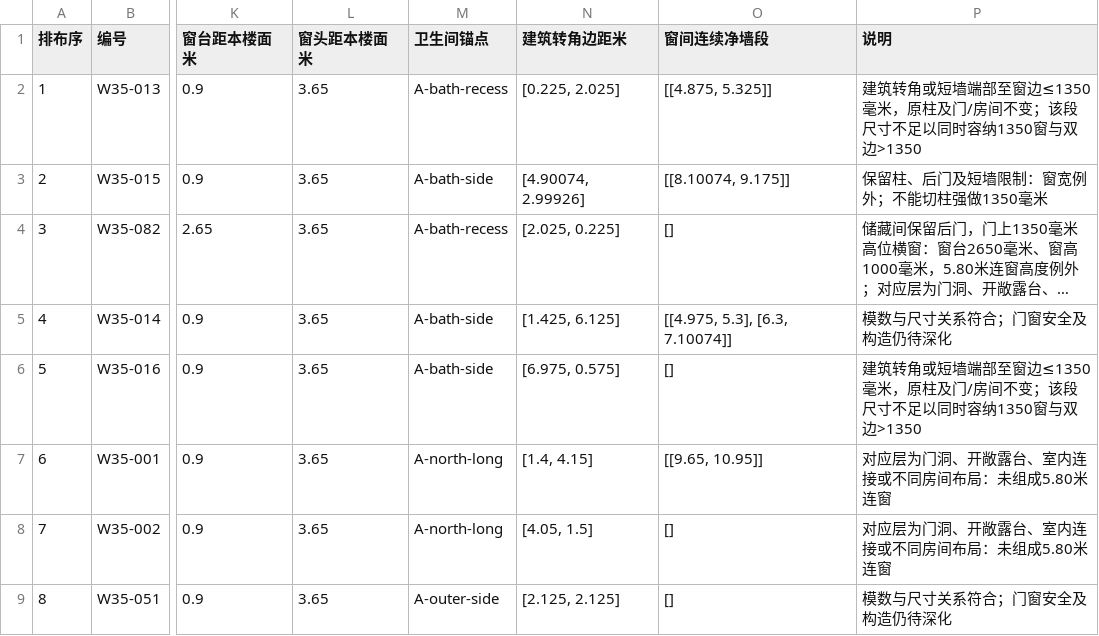
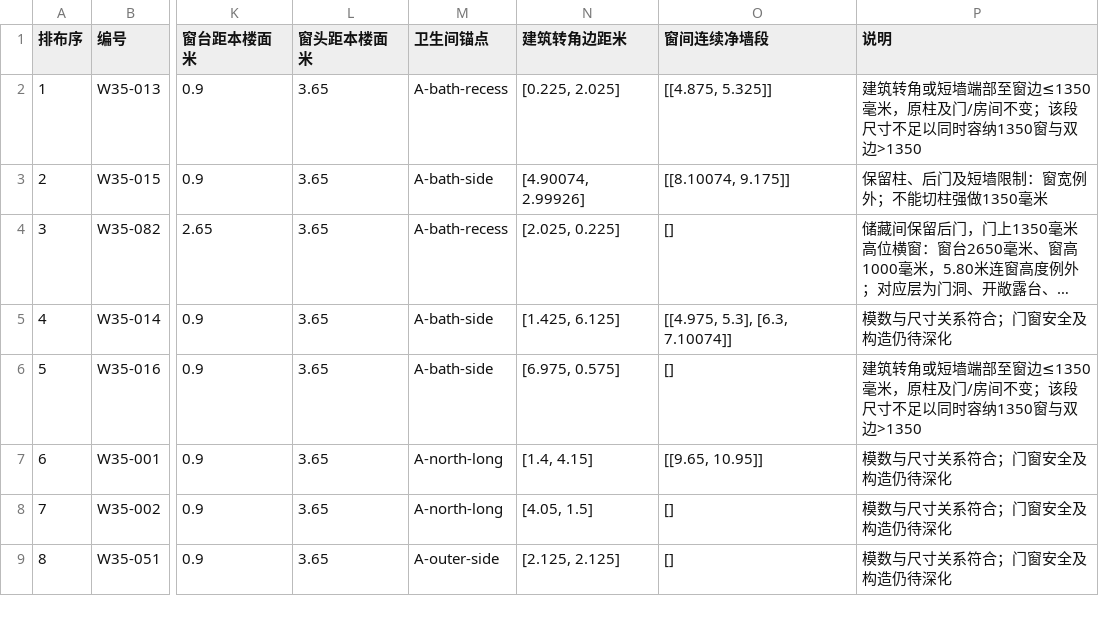
Before and after one commit to sibozhou/sibo_website, a CSV file: public/temp/v3.5/downloads/v35-window-schedule.csv, drawn as a sheet; only a part is shown, gaps mark what is left out; long unchanged cells end in …; the diff covers the shown part only; the diff names each change by its address in the sheet, - before the commit and + after, or states it on an @@ line.

```diff
--- a/public/temp/v3.5/downloads/v35-window-schedule.csv
+++ b/public/temp/v3.5/downloads/v35-window-schedule.csv
-P7:P8 (说明): 对应层为门洞、开敞露台、室内连接或不同房间布局：未组成5.80米连窗
+P7:P8 (说明): 模数与尺寸关系符合；门窗安全及构造仍待深化
```
Also changed, not shown: 10 added rows, 8 edited cells and row numbers in column A elsewhere in this file, public/temp/v3.5/downloads/lighting-schedule.csv, 32 other files.
